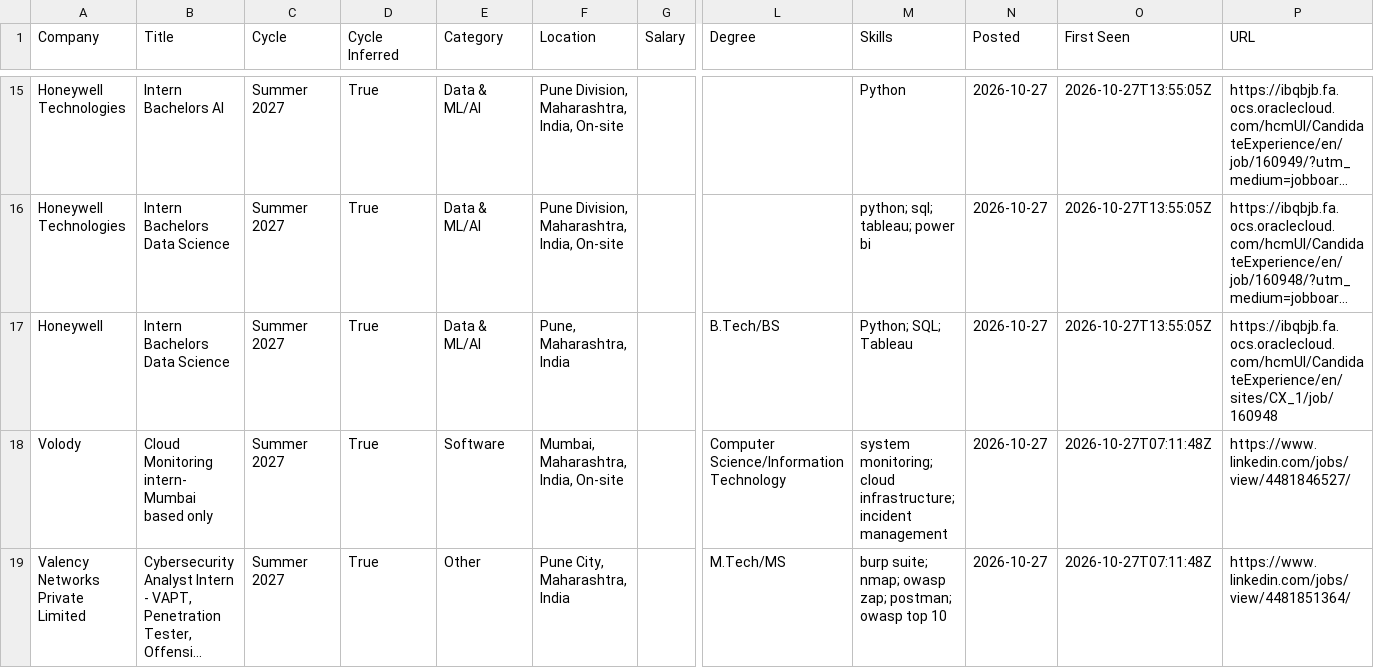
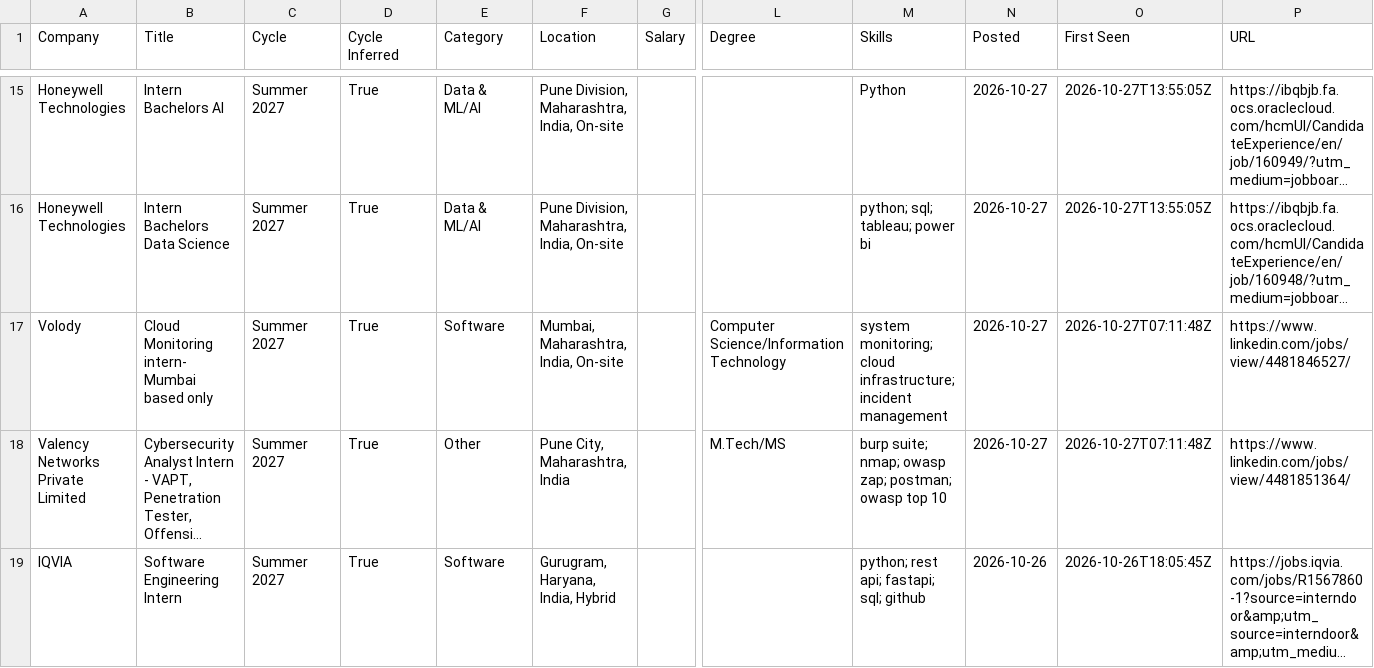
Before and after one commit to lcs2024016-arch/intern-work, a CSV file: data/internships.csv, drawn as a sheet; only a part is shown, gaps mark what is left out; the shorter side is filled out with more unchanged rows; long unchanged cells end in …; rows hold the shown columns only; the diff names each change by its address in the sheet, - before the commit and + after, or states it on an @@ line.

Commit message:
chore: update internships (2026-10-29 07:58 UTC)

```diff
--- a/data/internships.csv
+++ b/data/internships.csv
-row 17: Honeywell | Intern Bachelors Data Science | Summer 2027 | True | Data & ML/AI | Pune, Maharashtra, India |  | B.Tech/BS | Python; SQL; Tableau | 2026-10-27 | 2026-10-27T13:55:05Z | https://ibqbjb.fa.ocs.oraclecloud.com/hcmUI/CandidateExperience/en/sites/CX_1/job/160948
```
Also changed, not shown: 10 other files.
